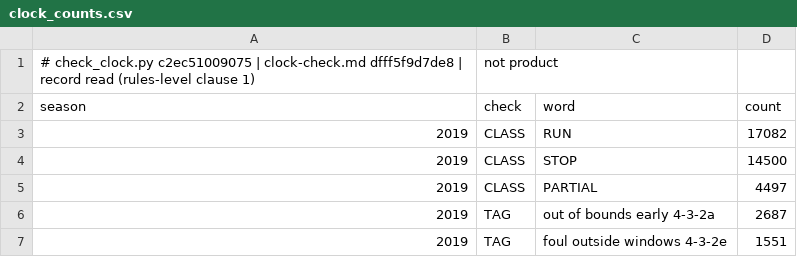
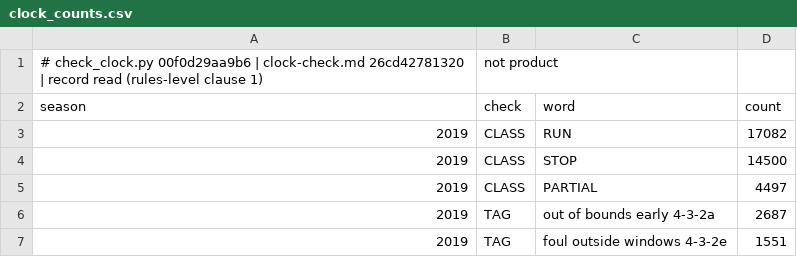
Before and after one commit to CCCatri/analytics, a CSV file: out/clock_counts.csv, drawn as a sheet; only a part is shown.

```diff
--- a/out/clock_counts.csv
+++ b/out/clock_counts.csv
@@ -1,2 +1,2 @@
-# check_clock.py c2ec51009075 | clock-check.md dfff5f9d7de8 | record read (rules-level clause 1), not product
+# check_clock.py 00f0d29aa9b6 | clock-check.md 26cd42781320 | record read (rules-level clause 1), not product
 season,check,word,count
```
Also changed, not shown: out/clock_faster.csv, out/clock_reasons.csv, 12 other files.
